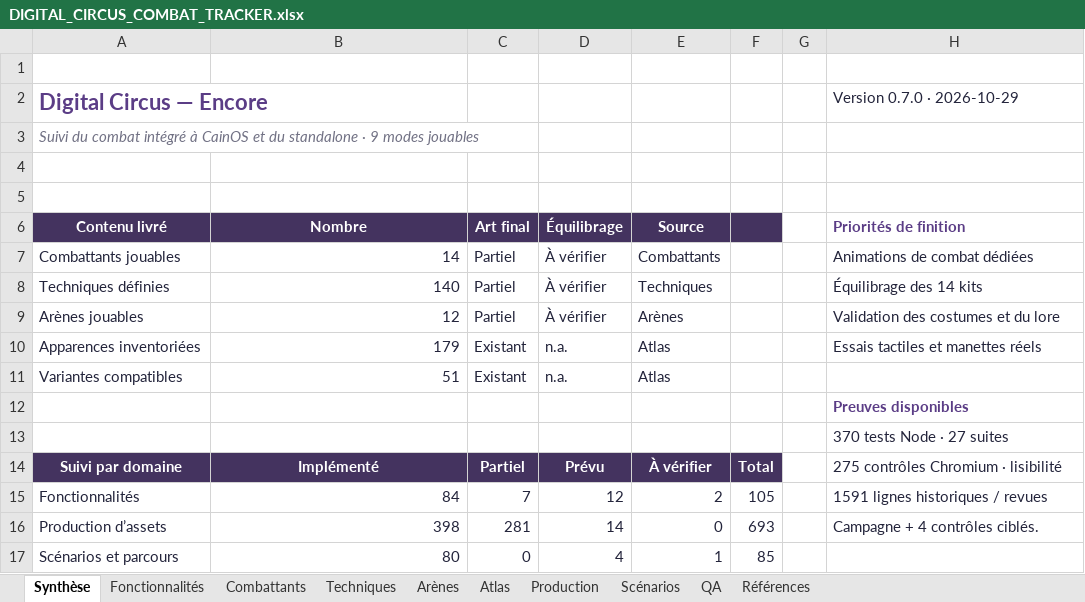
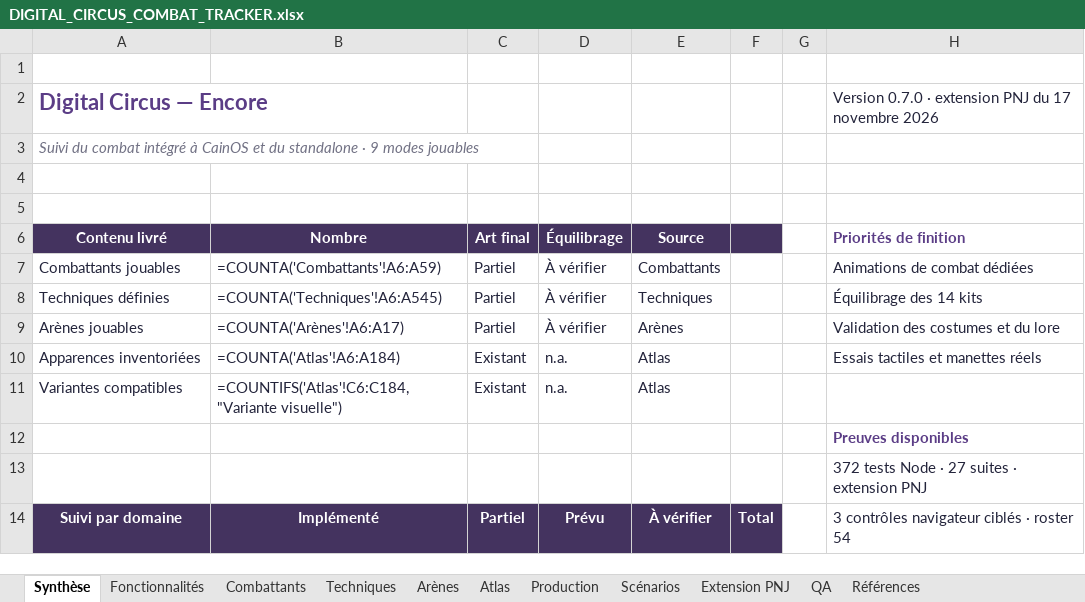
Before and after one commit to darknigthmare/CainOS, an Excel workbook: docs/DIGITAL_CIRCUS_COMBAT_TRACKER.xlsx, sheet Synthèse, drawn as a sheet; only a part is shown; values as stored, in another font and other column widths than the file's, no borders; formulas without a stored value are shown as written; conditional formats not drawn; removed rows and columns are numbered as before the commit, all else as after; the diff covers the shown part only; the diff names each change by its address in the sheet, - before the commit and + after, or states it on an @@ line.

```diff
--- a/docs/DIGITAL_CIRCUS_COMBAT_TRACKER.xlsx (sheet Synthèse)
+++ b/docs/DIGITAL_CIRCUS_COMBAT_TRACKER.xlsx (sheet Synthèse)
+sheet tab: Extension PNJ
-H2 (Priorités de finition): Version 0.7.0 · 2026-10-29
+H2 (Priorités de finition): Version 0.7.0 · extension PNJ du 17 novembre 2026
-B7 (Nombre): 14
+B7 (Nombre): =COUNTA('Combattants'!A6:A59)
-B8 (Nombre): 140
+B8 (Nombre): =COUNTA('Techniques'!A6:A545)
-B9 (Nombre): 12
+B9 (Nombre): =COUNTA('Arènes'!A6:A17)
-B10 (Nombre): 179
+B10 (Nombre): =COUNTA('Atlas'!A6:A184)
-B11 (Nombre): 51
+B11 (Nombre): =COUNTIFS('Atlas'!C6:C184,"Variante visuelle")
-H13 (Priorités de finition): 370 tests Node · 27 suites
+H13 (Priorités de finition): 372 tests Node · 27 suites · extension PNJ
-H14 (Priorités de finition): 275 contrôles Chromium · lisibilité
+H14 (Priorités de finition): 3 contrôles navigateur ciblés · roster 54
-row 15: Fonctionnalités | 84 | 7 | 12 | 2 | 105 |  | 1591 lignes historiques / revues
-row 16: Production d’assets | 398 | 281 | 14 | 0 | 693 |  | Campagne + 4 contrôles ciblés.
-row 17: Scénarios et parcours | 80 | 0 | 4 | 1 | 85
```
Also changed, not shown: 7 added rows, 2 removed rows and 9 edited cells elsewhere in this sheet, sheet Production, sheet Techniques, sheet Scénarios, sheet Combattants, sheet Atlas, sheet QA, 34 other files.
